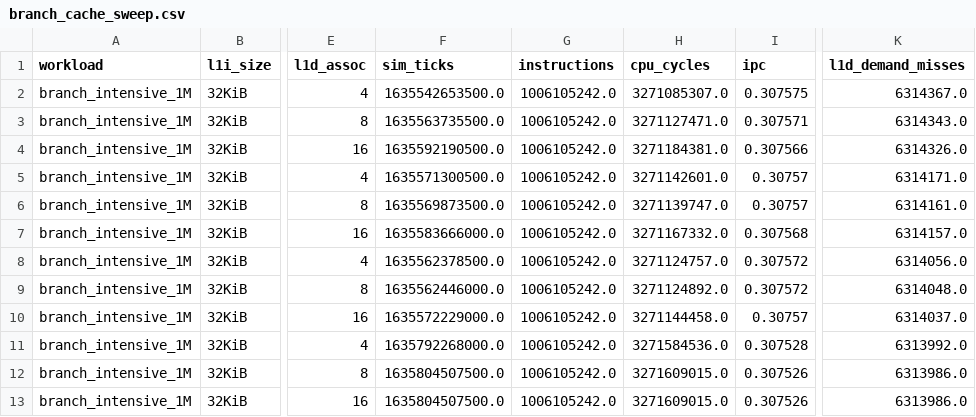
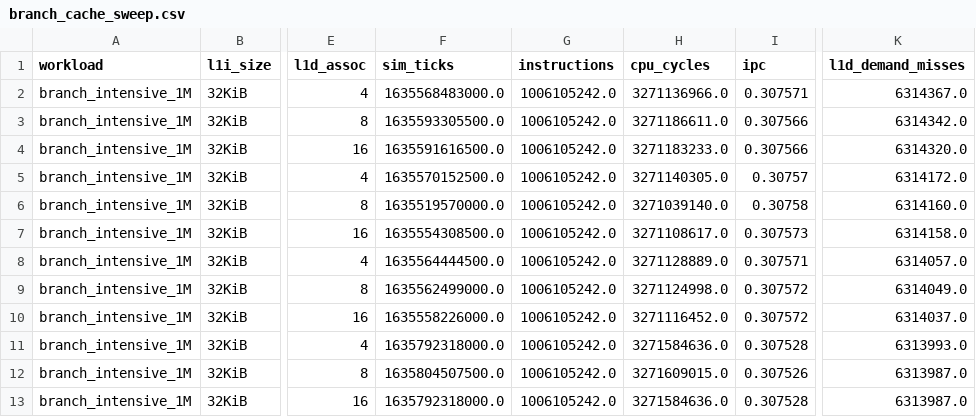
Before and after one commit to PrathamAudichya/workload-aware-cache-analysis, a CSV file: data/branch_cache_sweep.csv, drawn as a sheet; only a part is shown, gaps mark what is left out; the diff names each change by its address in the sheet, - before the commit and + after, or states it on an @@ line.

```diff
--- a/data/branch_cache_sweep.csv
+++ b/data/branch_cache_sweep.csv
-F2 (sim_ticks): 1635542653500.0
+F2 (sim_ticks): 1635568483000.0
-H2 (cpu_cycles): 3271085307.0
+H2 (cpu_cycles): 3271136966.0
-I2 (ipc): 0.307575
+I2 (ipc): 0.307571
-F3 (sim_ticks): 1635563735500.0
+F3 (sim_ticks): 1635593305500.0
-H3 (cpu_cycles): 3271127471.0
+H3 (cpu_cycles): 3271186611.0
-I3 (ipc): 0.307571
+I3 (ipc): 0.307566
-K3 (l1d_demand_misses): 6314343.0
+K3 (l1d_demand_misses): 6314342.0
-F4 (sim_ticks): 1635592190500.0
+F4 (sim_ticks): 1635591616500.0
-H4 (cpu_cycles): 3271184381.0
+H4 (cpu_cycles): 3271183233.0
-K4 (l1d_demand_misses): 6314326.0
+K4 (l1d_demand_misses): 6314320.0
-F5 (sim_ticks): 1635571300500.0
+F5 (sim_ticks): 1635570152500.0
-H5 (cpu_cycles): 3271142601.0
+H5 (cpu_cycles): 3271140305.0
-K5 (l1d_demand_misses): 6314171.0
+K5 (l1d_demand_misses): 6314172.0
-F6 (sim_ticks): 1635569873500.0
+F6 (sim_ticks): 1635519570000.0
-H6 (cpu_cycles): 3271139747.0
+H6 (cpu_cycles): 3271039140.0
-I6 (ipc): 0.30757
+I6 (ipc): 0.30758
-K6 (l1d_demand_misses): 6314161.0
+K6 (l1d_demand_misses): 6314160.0
-F7 (sim_ticks): 1635583666000.0
+F7 (sim_ticks): 1635554308500.0
-H7 (cpu_cycles): 3271167332.0
+H7 (cpu_cycles): 3271108617.0
-I7 (ipc): 0.307568
+I7 (ipc): 0.307573
-K7 (l1d_demand_misses): 6314157.0
+K7 (l1d_demand_misses): 6314158.0
-F8 (sim_ticks): 1635562378500.0
+F8 (sim_ticks): 1635564444500.0
-H8 (cpu_cycles): 3271124757.0
+H8 (cpu_cycles): 3271128889.0
-I8 (ipc): 0.307572
+I8 (ipc): 0.307571
-K8 (l1d_demand_misses): 6314056.0
+K8 (l1d_demand_misses): 6314057.0
-F9 (sim_ticks): 1635562446000.0
+F9 (sim_ticks): 1635562499000.0
-H9 (cpu_cycles): 3271124892.0
+H9 (cpu_cycles): 3271124998.0
-K9 (l1d_demand_misses): 6314048.0
+K9 (l1d_demand_misses): 6314049.0
-F10 (sim_ticks): 1635572229000.0
+F10 (sim_ticks): 1635558226000.0
-H10 (cpu_cycles): 3271144458.0
+H10 (cpu_cycles): 3271116452.0
-I10 (ipc): 0.30757
+I10 (ipc): 0.307572
-F11 (sim_ticks): 1635792268000.0
+F11 (sim_ticks): 1635792318000.0
-H11 (cpu_cycles): 3271584536.0
+H11 (cpu_cycles): 3271584636.0
-K11 (l1d_demand_misses): 6313992.0
+K11 (l1d_demand_misses): 6313993.0
-K12:K13 (l1d_demand_misses): 6313986.0
+K12:K13 (l1d_demand_misses): 6313987.0
-F13 (sim_ticks): 1635804507500.0
+F13 (sim_ticks): 1635792318000.0
-H13 (cpu_cycles): 3271609015.0
+H13 (cpu_cycles): 3271584636.0
-I13 (ipc): 0.307526
+I13 (ipc): 0.307528
```
Also changed, not shown: data/cache_sweep.csv, data/combined_cache_dataset.csv, 5 other files.
